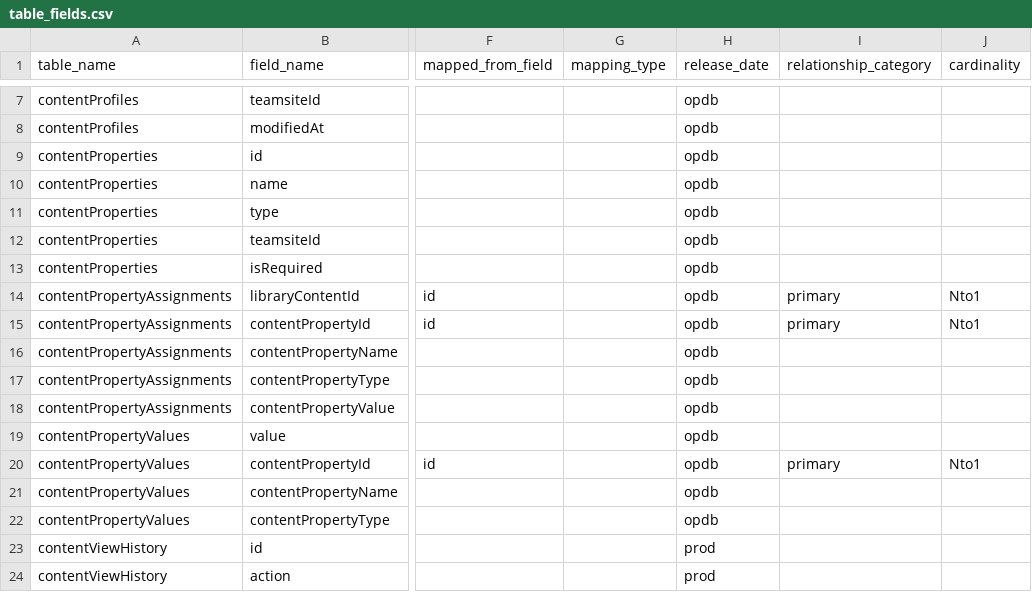
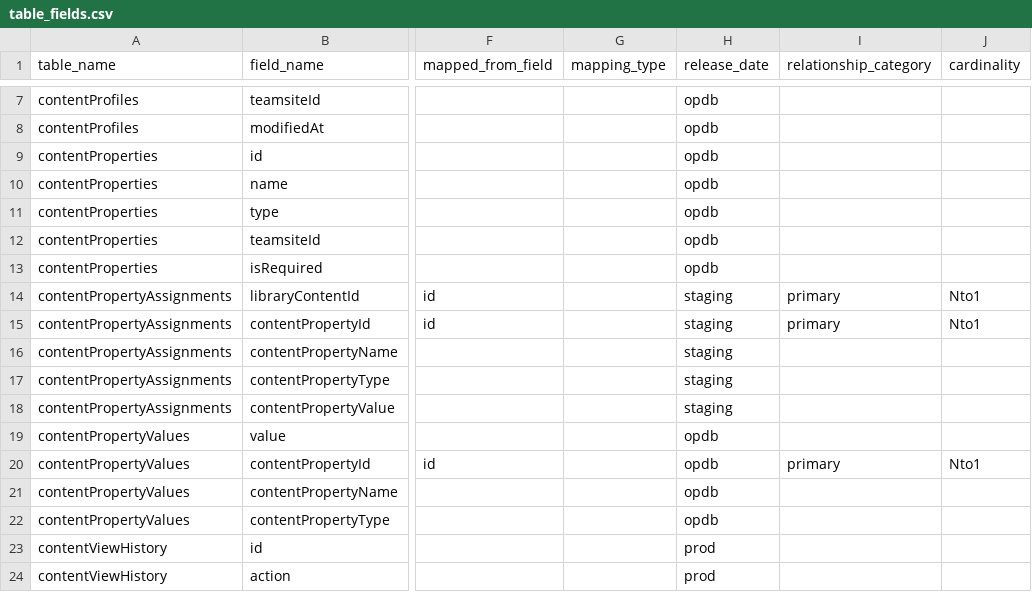
Before and after one commit to tstrader/tstrader.github.io, a CSV file: erd/table_fields.csv, drawn as a sheet; only a part is shown, gaps mark what is left out; the diff names each change by its address in the sheet, - before the commit and + after, or states it on an @@ line.

Commit message:
updated files

```diff
--- a/erd/table_fields.csv
+++ b/erd/table_fields.csv
-H14:H18 (release_date): opdb
+H14:H18 (release_date): staging
```
